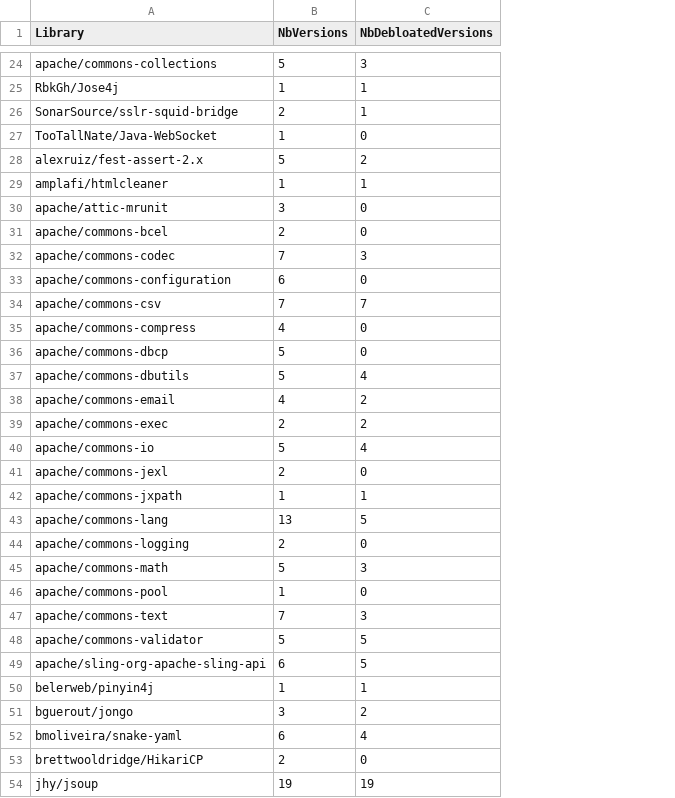
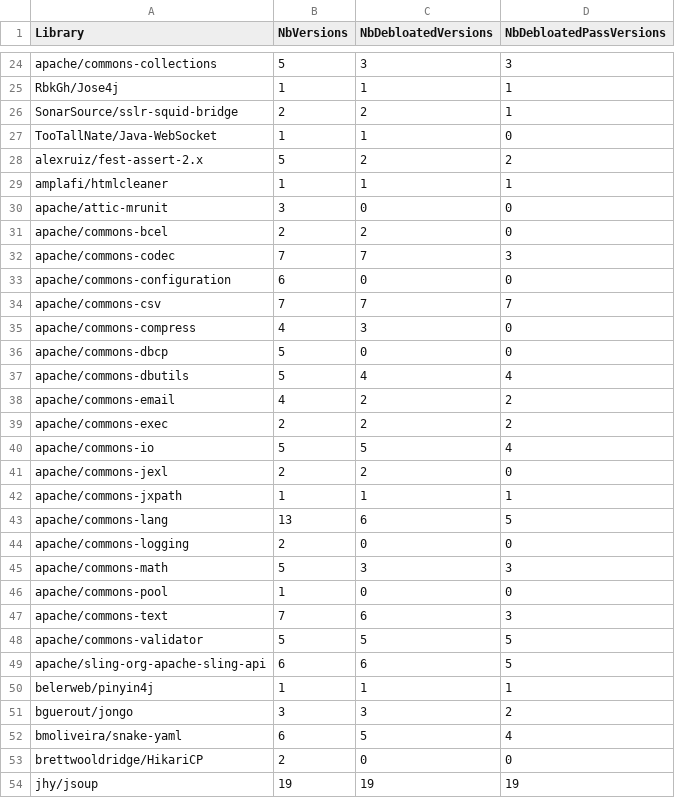
Before and after one commit to ASSERT-KTH/jdbl-experiments, a CSV file: revision/notebooks/Data/lib_debloat_status_per_version.csv, drawn as a sheet; only a part is shown, gaps mark what is left out; the diff covers the shown part only; the diff names each change by its address in the sheet, - before the commit and + after, or states it on an @@ line.

Commit message:
Update lib_debloat_status_per_version.csv

```diff
--- a/revision/notebooks/Data/lib_debloat_status_per_version.csv
+++ b/revision/notebooks/Data/lib_debloat_status_per_version.csv
+column D (NbDebloatedPassVersions), rows 24-54: 3 | 1 | 1 | 0 | 2 | 1 | 0 | 0 | 3 | 0 | 7 | 0 | 0 | 4 | 2 | 2 | 4 | 0 | 1 | 5 | 0 | 3 | 0 | 3 | 5 | 5 | 1 | 2 | 4 | 0 | 19
-C26 (NbDebloatedVersions): 1
+C26 (NbDebloatedVersions): 2
-C27 (NbDebloatedVersions): 0
+C27 (NbDebloatedVersions): 1
-C31 (NbDebloatedVersions): 0
+C31 (NbDebloatedVersions): 2
-C32 (NbDebloatedVersions): 3
+C32 (NbDebloatedVersions): 7
-C35 (NbDebloatedVersions): 0
+C35 (NbDebloatedVersions): 3
-C40 (NbDebloatedVersions): 4
+C40 (NbDebloatedVersions): 5
-C41 (NbDebloatedVersions): 0
+C41 (NbDebloatedVersions): 2
-C43 (NbDebloatedVersions): 5
+C43 (NbDebloatedVersions): 6
-C47 (NbDebloatedVersions): 3
+C47 (NbDebloatedVersions): 6
-C49 (NbDebloatedVersions): 5
+C49 (NbDebloatedVersions): 6
-C51 (NbDebloatedVersions): 2
+C51 (NbDebloatedVersions): 3
-C52 (NbDebloatedVersions): 4
+C52 (NbDebloatedVersions): 5
```
Also changed, not shown: 22 edited cells elsewhere in this file.
